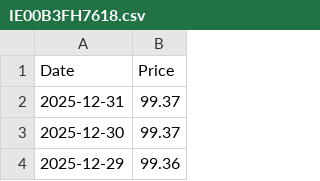
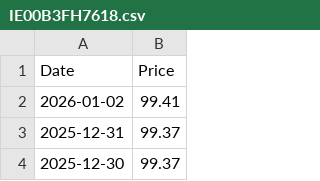
Before and after one commit to r-f1shbot/stockdata, a CSV file: data/prices/IE00B3FH7618.csv, drawn as a sheet; only a part is shown; the shorter side is filled out with more unchanged rows; the diff names each change by its address in the sheet, - before the commit and + after, or states it on an @@ line.

```diff
--- a/data/prices/IE00B3FH7618.csv
+++ b/data/prices/IE00B3FH7618.csv
+row 2: 2026-01-02 | 99.41
```
Also changed, not shown: data/prices/GB00BP6MXD84.csv, data/prices/IE0009HF1MK9.csv, 7 other files.
